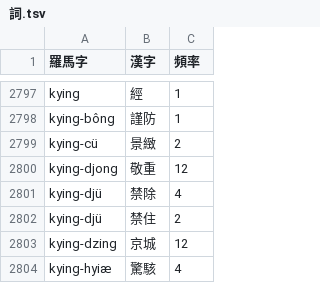
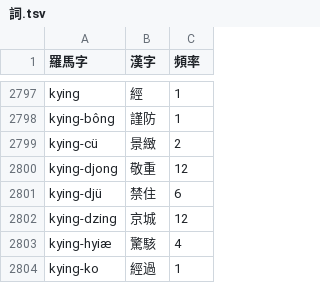
Before and after one commit to shinzoqchiuq/books-in-wu-romanization, a TSV file: 詞.tsv, drawn as a sheet; only a part is shown, gaps mark what is left out; the shorter side is filled out with more unchanged rows.

Commit message:
tsʽông-shü-kyi: typo 禁住
字語彙解 p. 185 forbid 一詞下，kying'-djü 漢字註爲「禁住」

```diff
--- a/詞.tsv
+++ b/詞.tsv
@@ -2800,4 +2800,3 @@ kying-cü	景緻	2
 kying-djong	敬重	12
-kying-djü	禁除	4
-kying-djü	禁住	2
+kying-djü	禁住	6
 kying-dzing	京城	12
```
Also changed, not shown: tsʽông-shü-kyi-1899/創世記-詞.tsv, 2 other files.
